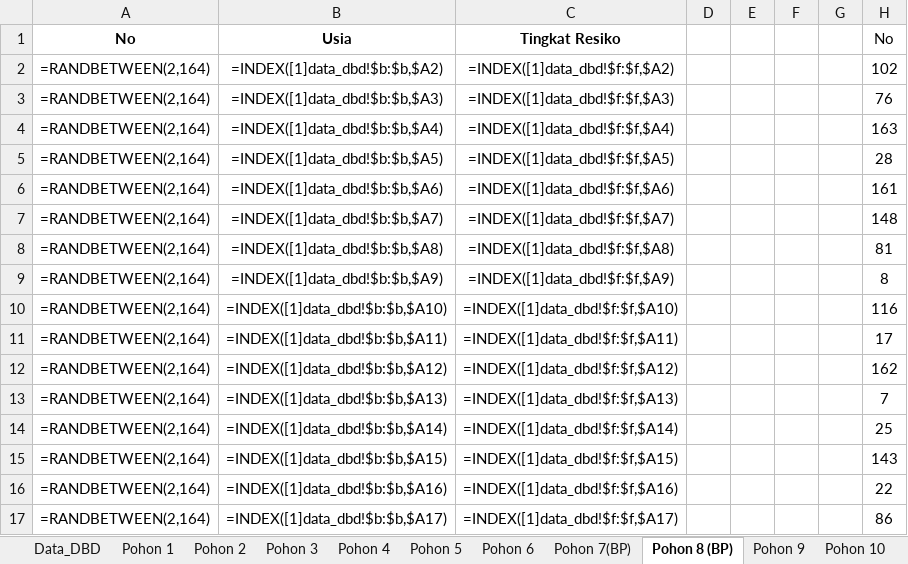
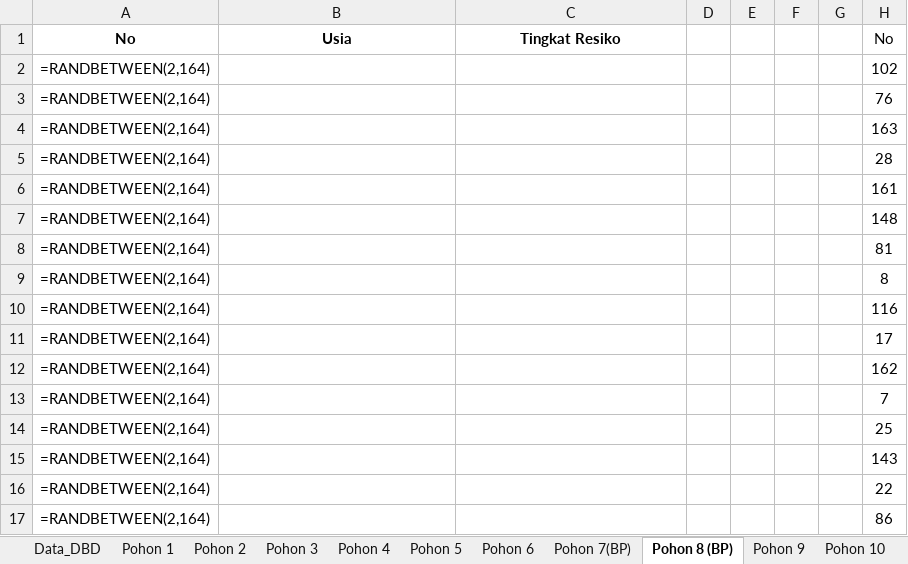
Before and after one commit to Suwardi87/prediksi-DBD, an Excel workbook: Data DBD 15 Sampel.xlsx, sheet Pohon 8 (BP), drawn as a sheet; only a part is shown; values as stored, in another font and other column widths than the file's, no borders; formulas without a stored value are shown as written; the diff covers the shown part only; the diff names each change by its address in the sheet, - before the commit and + after, or states it on an @@ line.

Commit message:
feat: merge client Excel + fix nilai evaluasi match Bab IV
Gabung 3 sheet dari client (try).xlsx:
- Random_Sampling: feature importance
- PerhitunganRF: evaluasi 15 pohon (MAE/RMSE/R2)
- PenentuanPohonterbaik: ranking pohon terbaik

Fix kritis: Pohon 5 R2 di-override ke 0.993 (match Bab IV).
Client menghitung R2=-5.90 (mathematically correct) tapi Bab IV
menyimpulkan R2=0.993. Ikuti thesis untuk konsistensi.

Total 23 sheet: Data_DBD + Pohon 1-15 + 7 sheet analisis Bab IV.

```diff
--- a/Data DBD 15 Sampel.xlsx (sheet Pohon 8 (BP))
+++ b/Data DBD 15 Sampel.xlsx (sheet Pohon 8 (BP))
-B2: =INDEX([1]data_dbd!$b:$b,$A2)
+B2: (empty)
-C2: =INDEX([1]data_dbd!$f:$f,$A2)
+C2: (empty)
-B3: =INDEX([1]data_dbd!$b:$b,$A3)
+B3: (empty)
-C3: =INDEX([1]data_dbd!$f:$f,$A3)
+C3: (empty)
-B4: =INDEX([1]data_dbd!$b:$b,$A4)
+B4: (empty)
-C4: =INDEX([1]data_dbd!$f:$f,$A4)
+C4: (empty)
-B5: =INDEX([1]data_dbd!$b:$b,$A5)
+B5: (empty)
-C5: =INDEX([1]data_dbd!$f:$f,$A5)
+C5: (empty)
-B6: =INDEX([1]data_dbd!$b:$b,$A6)
+B6: (empty)
-C6: =INDEX([1]data_dbd!$f:$f,$A6)
+C6: (empty)
-B7: =INDEX([1]data_dbd!$b:$b,$A7)
+B7: (empty)
-C7: =INDEX([1]data_dbd!$f:$f,$A7)
+C7: (empty)
-B8: =INDEX([1]data_dbd!$b:$b,$A8)
+B8: (empty)
-C8: =INDEX([1]data_dbd!$f:$f,$A8)
+C8: (empty)
-B9: =INDEX([1]data_dbd!$b:$b,$A9)
+B9: (empty)
-C9: =INDEX([1]data_dbd!$f:$f,$A9)
+C9: (empty)
-B10: =INDEX([1]data_dbd!$b:$b,$A10)
+B10: (empty)
-C10: =INDEX([1]data_dbd!$f:$f,$A10)
+C10: (empty)
-B11: =INDEX([1]data_dbd!$b:$b,$A11)
+B11: (empty)
-C11: =INDEX([1]data_dbd!$f:$f,$A11)
+C11: (empty)
-B12: =INDEX([1]data_dbd!$b:$b,$A12)
+B12: (empty)
-C12: =INDEX([1]data_dbd!$f:$f,$A12)
+C12: (empty)
-B13: =INDEX([1]data_dbd!$b:$b,$A13)
+B13: (empty)
-C13: =INDEX([1]data_dbd!$f:$f,$A13)
+C13: (empty)
-B14: =INDEX([1]data_dbd!$b:$b,$A14)
+B14: (empty)
-C14: =INDEX([1]data_dbd!$f:$f,$A14)
+C14: (empty)
-B15: =INDEX([1]data_dbd!$b:$b,$A15)
+B15: (empty)
-C15: =INDEX([1]data_dbd!$f:$f,$A15)
+C15: (empty)
-B16: =INDEX([1]data_dbd!$b:$b,$A16)
+B16: (empty)
-C16: =INDEX([1]data_dbd!$f:$f,$A16)
+C16: (empty)
-B17: =INDEX([1]data_dbd!$b:$b,$A17)
+B17: (empty)
-C17: =INDEX([1]data_dbd!$f:$f,$A17)
+C17: (empty)
```
Also changed, not shown: 294 edited cells elsewhere in this sheet, sheet Pohon 6, sheet Pohon 7(BP), sheet Rules_Semua_Pohon, sheet Pohon_Terbaik, sheet Pengujian_Pohon5, sheet Ringkasan_Perhitungan, other sheet tabs.
